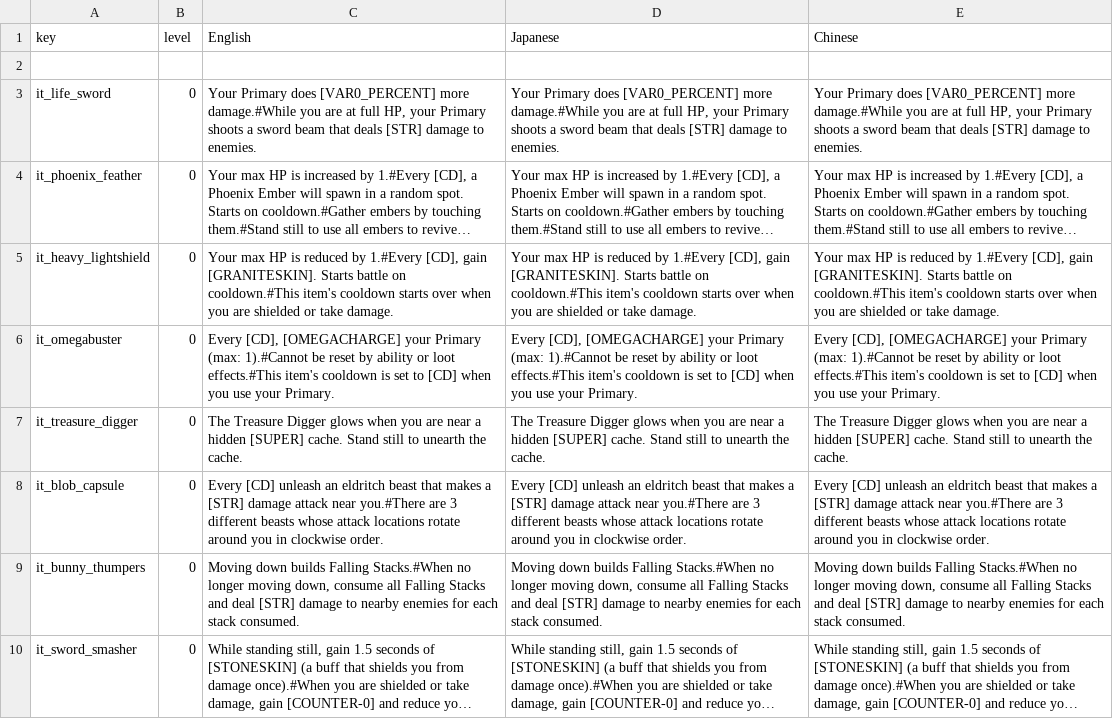
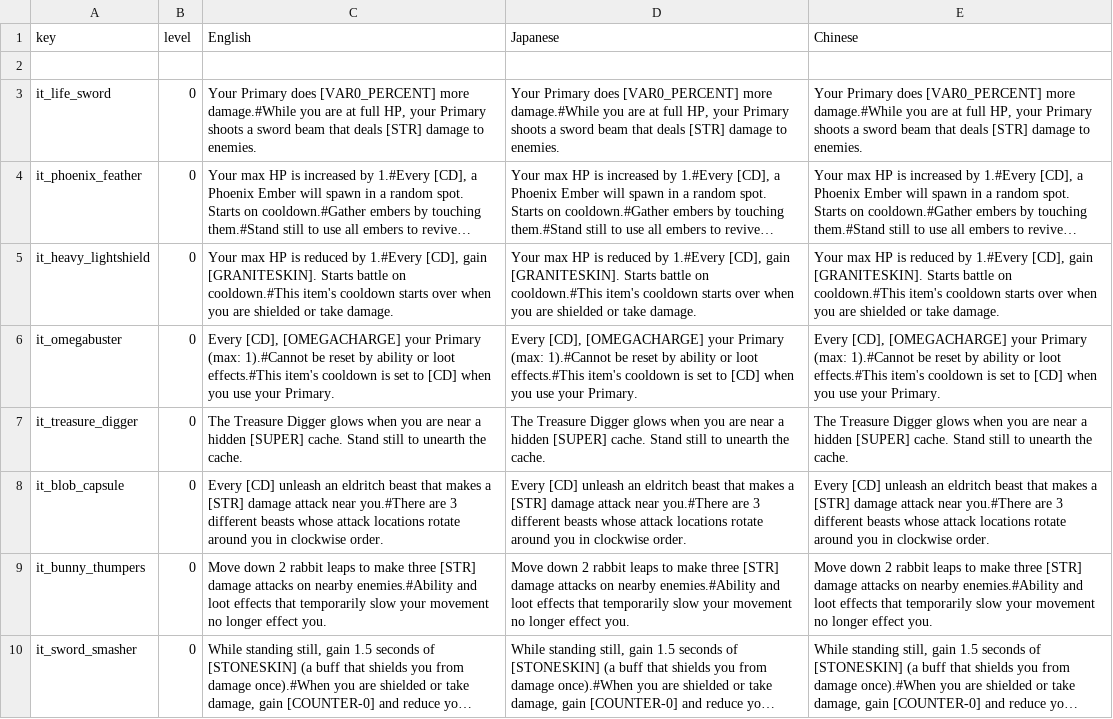
Before and after one commit to Imaginary-Horizons-Productions/RnS-VG-Homage-Set, a CSV file: Items_Descriptions.csv, drawn as a sheet; long unchanged cells end in …; the diff names each change by its address in the sheet, - before the commit and + after, or states it on an @@ line.

```diff
--- a/Items_Descriptions.csv
+++ b/Items_Descriptions.csv
-C9 (English): Moving down builds Falling Stacks.#When no longer moving down, consume all Falling Stacks and deal [STR] damage to nearby enemies for each stack consumed.
+C9 (English): Move down 2 rabbit leaps to make three [STR] damage attacks on nearby enemies.#Ability and loot effects that temporarily slow your movement no longer effect you.
-D9 (Japanese): Moving down builds Falling Stacks.#When no longer moving down, consume all Falling Stacks and deal [STR] damage to nearby enemies for each stack consumed.
+D9 (Japanese): Move down 2 rabbit leaps to make three [STR] damage attacks on nearby enemies.#Ability and loot effects that temporarily slow your movement no longer effect you.
-E9 (Chinese): Moving down builds Falling Stacks.#When no longer moving down, consume all Falling Stacks and deal [STR] damage to nearby enemies for each stack consumed.
+E9 (Chinese): Move down 2 rabbit leaps to make three [STR] damage attacks on nearby enemies.#Ability and loot effects that temporarily slow your movement no longer effect you.
```
Also changed, not shown: Items.csv, 1 other file.
